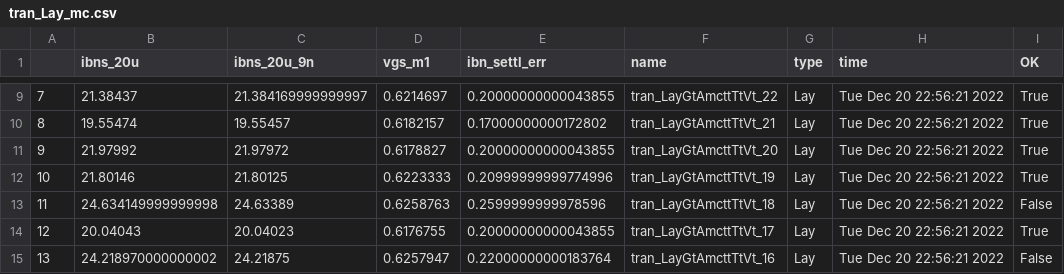
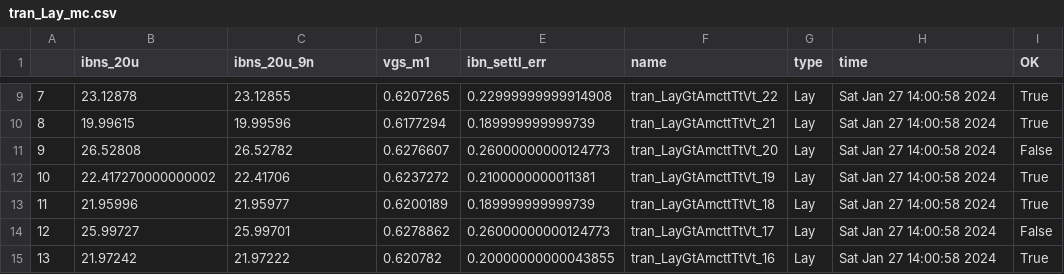
Before and after one commit to wulffern/rply_ex0_sky130nm, a CSV file: sim/RPLY_EX0/results/tran_Lay_mc.csv, drawn as a sheet; only a part is shown, gaps mark what is left out; the diff covers the shown part only.

```diff
--- a/sim/RPLY_EX0/results/tran_Lay_mc.csv
+++ b/sim/RPLY_EX0/results/tran_Lay_mc.csv
@@ -9,7 +9,7 @@
-7,21.38437,21.384169999999997,0.6214697,0.20000000000043855,tran_LayGtAmcttTtVt_22,Lay,Tue Dec 20 22:56:21 2022,True
-8,19.55474,19.55457,0.6182157,0.17000000000172802,tran_LayGtAmcttTtVt_21,Lay,Tue Dec 20 22:56:21 2022,True
-9,21.97992,21.97972,0.6178827,0.20000000000043855,tran_LayGtAmcttTtVt_20,Lay,Tue Dec 20 22:56:21 2022,True
-10,21.80146,21.80125,0.6223333,0.20999999999774996,tran_LayGtAmcttTtVt_19,Lay,Tue Dec 20 22:56:21 2022,True
-11,24.634149999999998,24.63389,0.6258763,0.2599999999978596,tran_LayGtAmcttTtVt_18,Lay,Tue Dec 20 22:56:21 2022,False
-12,20.04043,20.04023,0.6176755,0.20000000000043855,tran_LayGtAmcttTtVt_17,Lay,Tue Dec 20 22:56:21 2022,True
-13,24.218970000000002,24.21875,0.6257947,0.22000000000183764,tran_LayGtAmcttTtVt_16,Lay,Tue Dec 20 22:56:21 2022,False
+7,23.12878,23.12855,0.6207265,0.22999999999914908,tran_LayGtAmcttTtVt_22,Lay,Sat Jan 27 14:00:58 2024,True
+8,19.99615,19.99596,0.6177294,0.189999999999739,tran_LayGtAmcttTtVt_21,Lay,Sat Jan 27 14:00:58 2024,True
+9,26.52808,26.52782,0.6276607,0.26000000000124773,tran_LayGtAmcttTtVt_20,Lay,Sat Jan 27 14:00:58 2024,False
+10,22.417270000000002,22.41706,0.6237272,0.2100000000011381,tran_LayGtAmcttTtVt_19,Lay,Sat Jan 27 14:00:58 2024,True
+11,21.95996,21.95977,0.6200189,0.189999999999739,tran_LayGtAmcttTtVt_18,Lay,Sat Jan 27 14:00:58 2024,True
+12,25.99727,25.99701,0.6278862,0.26000000000124773,tran_LayGtAmcttTtVt_17,Lay,Sat Jan 27 14:00:58 2024,False
+13,21.97242,21.97222,0.620782,0.20000000000043855,tran_LayGtAmcttTtVt_16,Lay,Sat Jan 27 14:00:58 2024,True
```
Also changed, not shown: 120 edited cells elsewhere in this file, sim/RPLY_EX0/results/tran_Lay_etc.csv, 10 other files.
